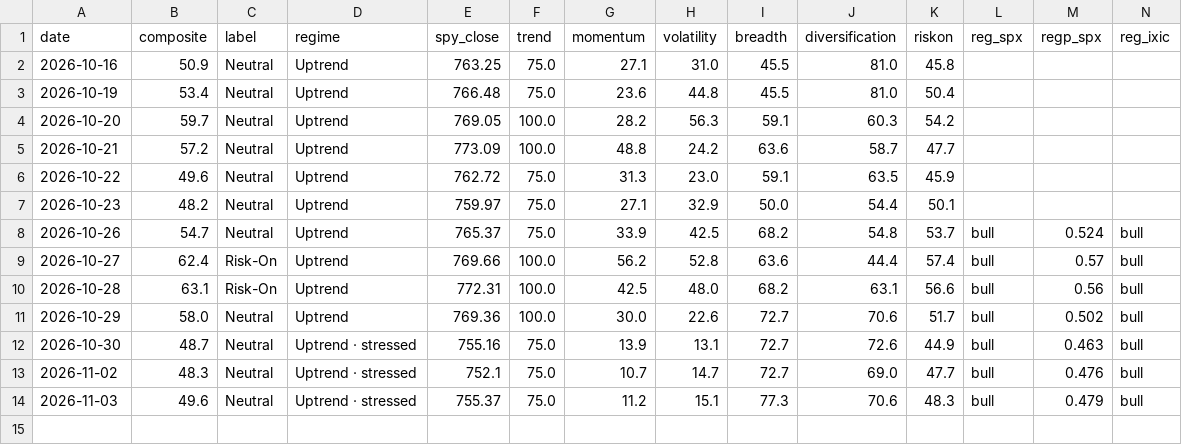
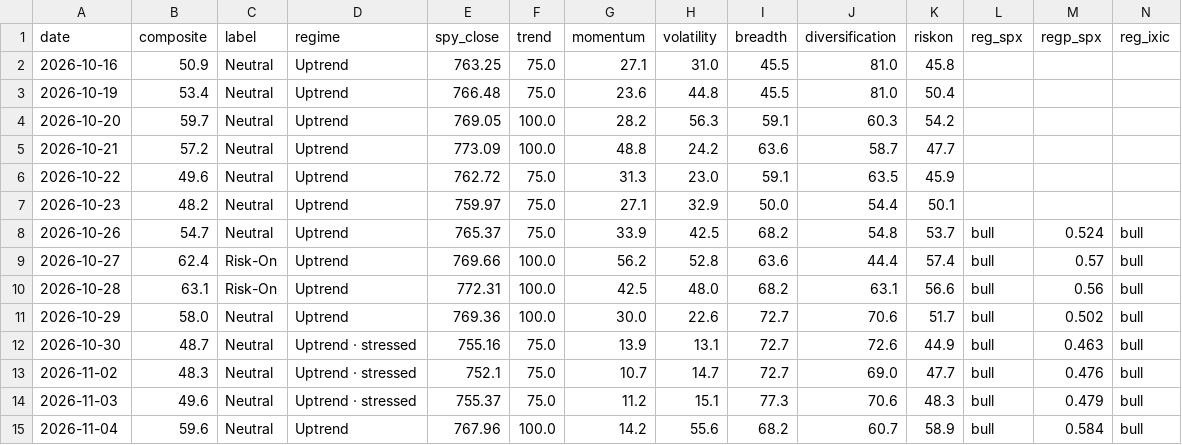
Before and after one commit to liumOazed/fin-pulse-dashboard, a CSV file: data/signal_log.csv, drawn as a sheet; only a part is shown; rows hold the shown columns only; the diff names each change by its address in the sheet, - before the commit and + after, or states it on an @@ line.

Commit message:
chore: refresh data [skip ci]

```diff
--- a/data/signal_log.csv
+++ b/data/signal_log.csv
+row 15: 2026-11-04 | 59.6 | Neutral | Uptrend | 767.96 | 100.0 | 14.2 | 55.6 | 68.2 | 60.7 | 58.9 | bull | 0.584 | bull
```
Also changed, not shown: data/sentiment_log.csv, 2 other files.
